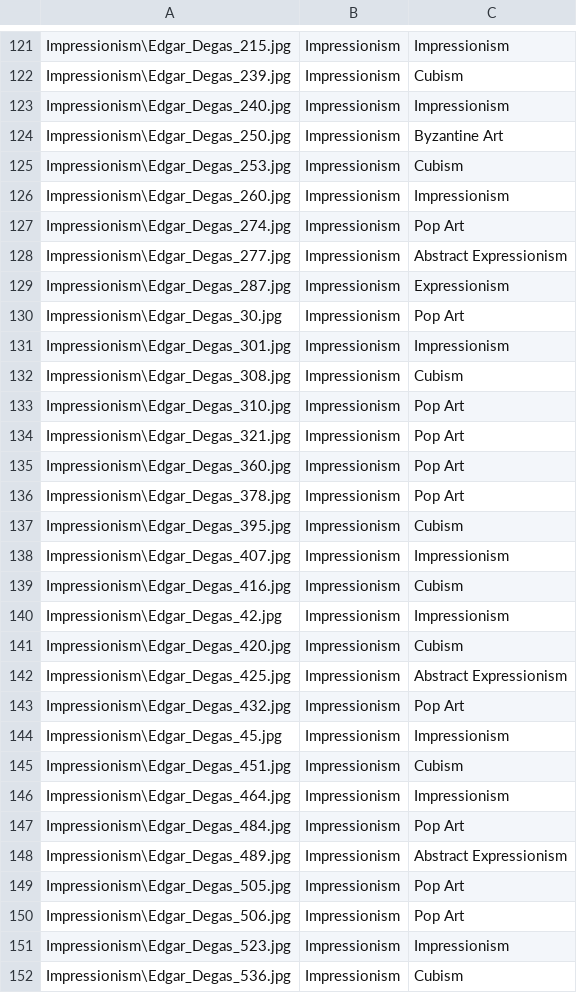
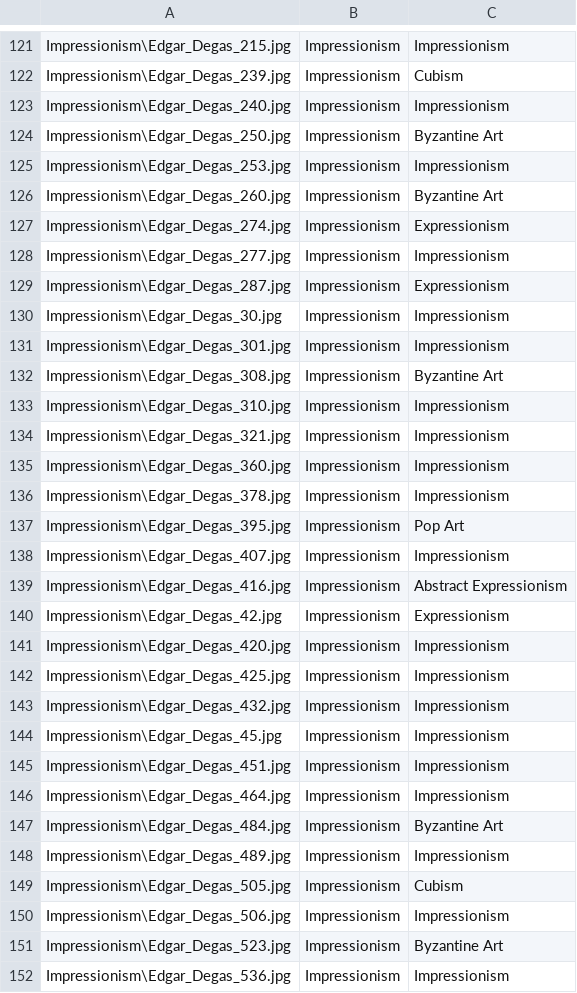
Before and after one commit to justinepicar/Art_Style_Classification, a CSV file: results/resnet50_model_weighted_results.csv, drawn as a sheet; only a part is shown, gaps mark what is left out; the diff covers the shown part only.

```diff
--- a/results/resnet50_model_weighted_results.csv
+++ b/results/resnet50_model_weighted_results.csv
@@ -124,29 +124,29 @@ Impressionism\Edgar_Degas_240.jpg,Impressionism,Impressionism
 Impressionism\Edgar_Degas_250.jpg,Impressionism,Byzantine Art
-Impressionism\Edgar_Degas_253.jpg,Impressionism,Cubism
-Impressionism\Edgar_Degas_260.jpg,Impressionism,Impressionism
-Impressionism\Edgar_Degas_274.jpg,Impressionism,Pop Art
-Impressionism\Edgar_Degas_277.jpg,Impressionism,Abstract Expressionism
+Impressionism\Edgar_Degas_253.jpg,Impressionism,Impressionism
+Impressionism\Edgar_Degas_260.jpg,Impressionism,Byzantine Art
+Impressionism\Edgar_Degas_274.jpg,Impressionism,Expressionism
+Impressionism\Edgar_Degas_277.jpg,Impressionism,Impressionism
 Impressionism\Edgar_Degas_287.jpg,Impressionism,Expressionism
-Impressionism\Edgar_Degas_30.jpg,Impressionism,Pop Art
+Impressionism\Edgar_Degas_30.jpg,Impressionism,Impressionism
 Impressionism\Edgar_Degas_301.jpg,Impressionism,Impressionism
-Impressionism\Edgar_Degas_308.jpg,Impressionism,Cubism
-Impressionism\Edgar_Degas_310.jpg,Impressionism,Pop Art
-Impressionism\Edgar_Degas_321.jpg,Impressionism,Pop Art
-Impressionism\Edgar_Degas_360.jpg,Impressionism,Pop Art
-Impressionism\Edgar_Degas_378.jpg,Impressionism,Pop Art
-Impressionism\Edgar_Degas_395.jpg,Impressionism,Cubism
+Impressionism\Edgar_Degas_308.jpg,Impressionism,Byzantine Art
+Impressionism\Edgar_Degas_310.jpg,Impressionism,Impressionism
+Impressionism\Edgar_Degas_321.jpg,Impressionism,Impressionism
+Impressionism\Edgar_Degas_360.jpg,Impressionism,Impressionism
+Impressionism\Edgar_Degas_378.jpg,Impressionism,Impressionism
+Impressionism\Edgar_Degas_395.jpg,Impressionism,Pop Art
 Impressionism\Edgar_Degas_407.jpg,Impressionism,Impressionism
-Impressionism\Edgar_Degas_416.jpg,Impressionism,Cubism
-Impressionism\Edgar_Degas_42.jpg,Impressionism,Impressionism
-Impressionism\Edgar_Degas_420.jpg,Impressionism,Cubism
-Impressionism\Edgar_Degas_425.jpg,Impressionism,Abstract Expressionism
-Impressionism\Edgar_Degas_432.jpg,Impressionism,Pop Art
+Impressionism\Edgar_Degas_416.jpg,Impressionism,Abstract Expressionism
+Impressionism\Edgar_Degas_42.jpg,Impressionism,Expressionism
+Impressionism\Edgar_Degas_420.jpg,Impressionism,Impressionism
+Impressionism\Edgar_Degas_425.jpg,Impressionism,Impressionism
+Impressionism\Edgar_Degas_432.jpg,Impressionism,Impressionism
 Impressionism\Edgar_Degas_45.jpg,Impressionism,Impressionism
-Impressionism\Edgar_Degas_451.jpg,Impressionism,Cubism
+Impressionism\Edgar_Degas_451.jpg,Impressionism,Impressionism
 Impressionism\Edgar_Degas_464.jpg,Impressionism,Impressionism
-Impressionism\Edgar_Degas_484.jpg,Impressionism,Pop Art
-Impressionism\Edgar_Degas_489.jpg,Impressionism,Abstract Expressionism
-Impressionism\Edgar_Degas_505.jpg,Impressionism,Pop Art
-Impressionism\Edgar_Degas_506.jpg,Impressionism,Pop Art
-Impressionism\Edgar_Degas_523.jpg,Impressionism,Impressionism
-Impressionism\Edgar_Degas_536.jpg,Impressionism,Cubism
+Impressionism\Edgar_Degas_484.jpg,Impressionism,Byzantine Art
+Impressionism\Edgar_Degas_489.jpg,Impressionism,Impressionism
+Impressionism\Edgar_Degas_505.jpg,Impressionism,Cubism
+Impressionism\Edgar_Degas_506.jpg,Impressionism,Impressionism
+Impressionism\Edgar_Degas_523.jpg,Impressionism,Byzantine Art
+Impressionism\Edgar_Degas_536.jpg,Impressionism,Impressionism
```
Also changed, not shown: 126 edited cells elsewhere in this file, results/resnet50_model_results.csv, 12 other files.
